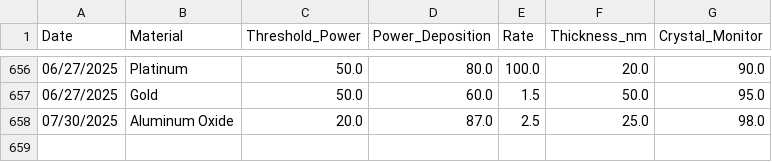
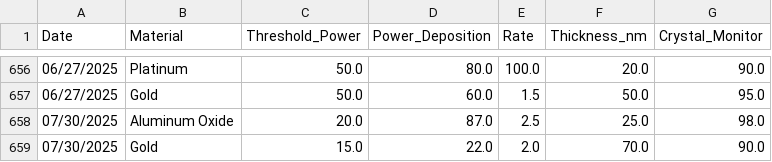
Before and after one commit to asrc-nanofab/metal-evap-history, a CSV file: data/Ebeam_Deposition_Powers_CLEAN.csv, drawn as a sheet; only a part is shown, gaps mark what is left out.

Commit message:
BEFORe Updating the edit_data file -- WORKING CODE

```diff
--- a/data/Ebeam_Deposition_Powers_CLEAN.csv
+++ b/data/Ebeam_Deposition_Powers_CLEAN.csv
@@ -658 +658,2 @@ Date,Material,Threshold_Power,Power_Deposition,Rate,Thickness_nm,Crystal_Monitor
 07/30/2025,Aluminum Oxide,20.0,87.0,2.5,25.0,98.0
+07/30/2025,Gold,15.0,22.0,2.0,70.0,90.0
```
Also changed, not shown: 5 other files.
